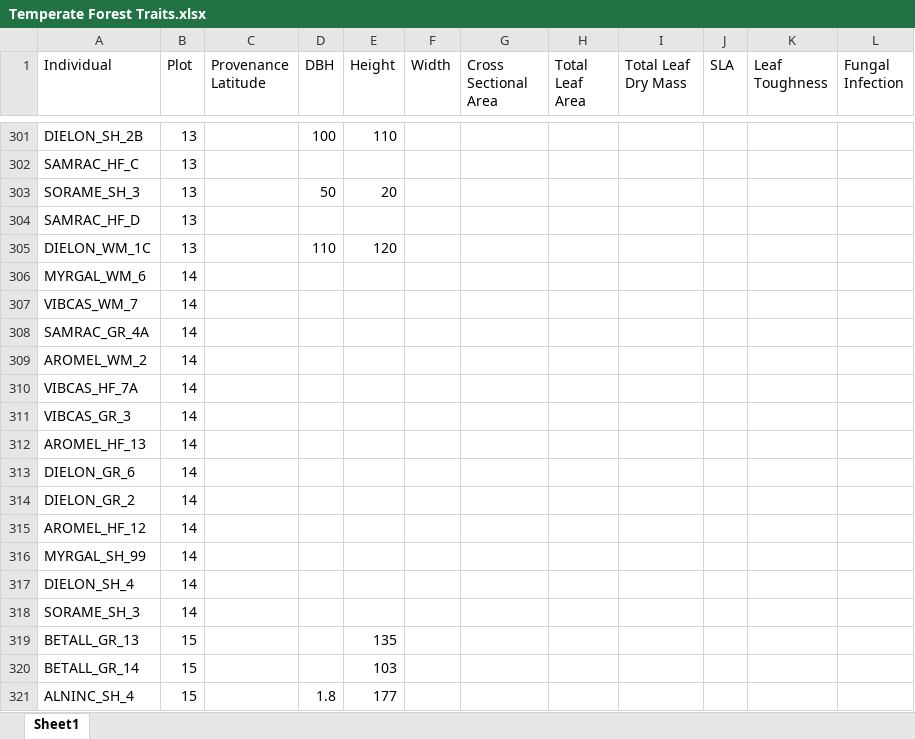
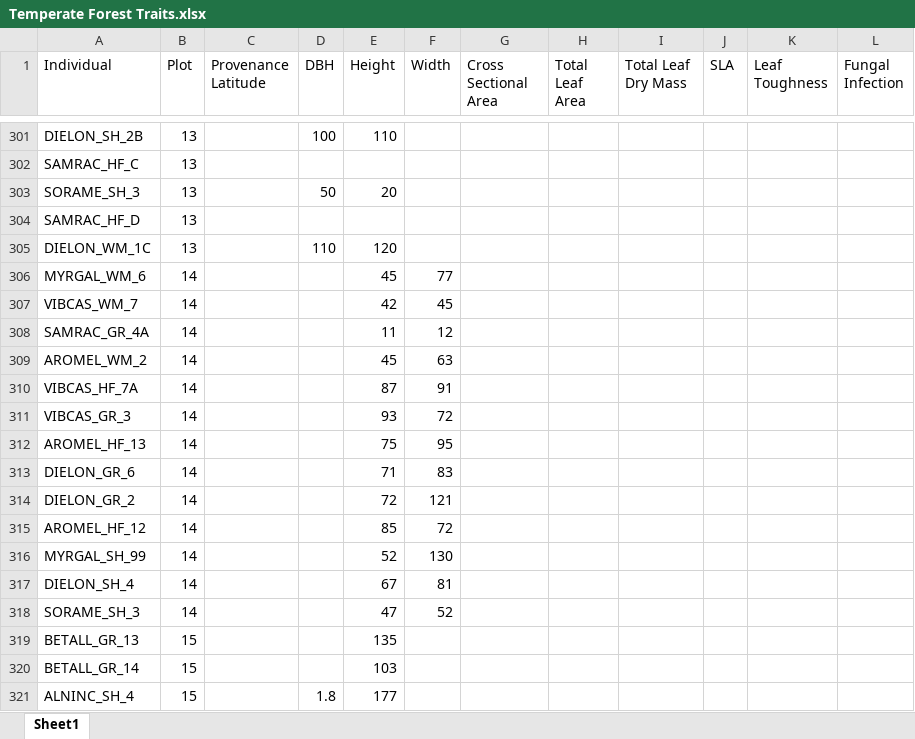
Before and after one commit to alissandraayala/Temperate-Forest-Traits, an Excel workbook: Temperate Forest Traits.xlsx, sheet Sheet1, drawn as a sheet; only a part is shown, gaps mark what is left out; values as stored, in another font and other column widths than the file's, no borders; the diff covers the shown part only; the diff names each change by its address in the sheet, - before the commit and + after, or states it on an @@ line.

```diff
--- a/Temperate Forest Traits.xlsx (sheet Sheet1)
+++ b/Temperate Forest Traits.xlsx (sheet Sheet1)
-E306 (Height): (empty)
+E306 (Height): 45
-F306 (Width): (empty)
+F306 (Width): 77
-E307 (Height): (empty)
+E307 (Height): 42
-F307 (Width): (empty)
+F307 (Width): 45
-E308 (Height): (empty)
+E308 (Height): 11
-F308 (Width): (empty)
+F308 (Width): 12
-E309 (Height): (empty)
+E309 (Height): 45
-F309 (Width): (empty)
+F309 (Width): 63
-E310 (Height): (empty)
+E310 (Height): 87
-F310 (Width): (empty)
+F310 (Width): 91
-E311 (Height): (empty)
+E311 (Height): 93
-F311 (Width): (empty)
+F311 (Width): 72
-E312 (Height): (empty)
+E312 (Height): 75
-F312 (Width): (empty)
+F312 (Width): 95
-E313 (Height): (empty)
+E313 (Height): 71
-F313 (Width): (empty)
+F313 (Width): 83
-E314 (Height): (empty)
+E314 (Height): 72
-F314 (Width): (empty)
+F314 (Width): 121
-E315 (Height): (empty)
+E315 (Height): 85
-F315 (Width): (empty)
+F315 (Width): 72
-E316 (Height): (empty)
+E316 (Height): 52
-F316 (Width): (empty)
+F316 (Width): 130
-E317 (Height): (empty)
+E317 (Height): 67
-F317 (Width): (empty)
+F317 (Width): 81
-E318 (Height): (empty)
+E318 (Height): 47
-F318 (Width): (empty)
+F318 (Width): 52
```
Also changed, not shown: 64 edited cells elsewhere in this sheet.
